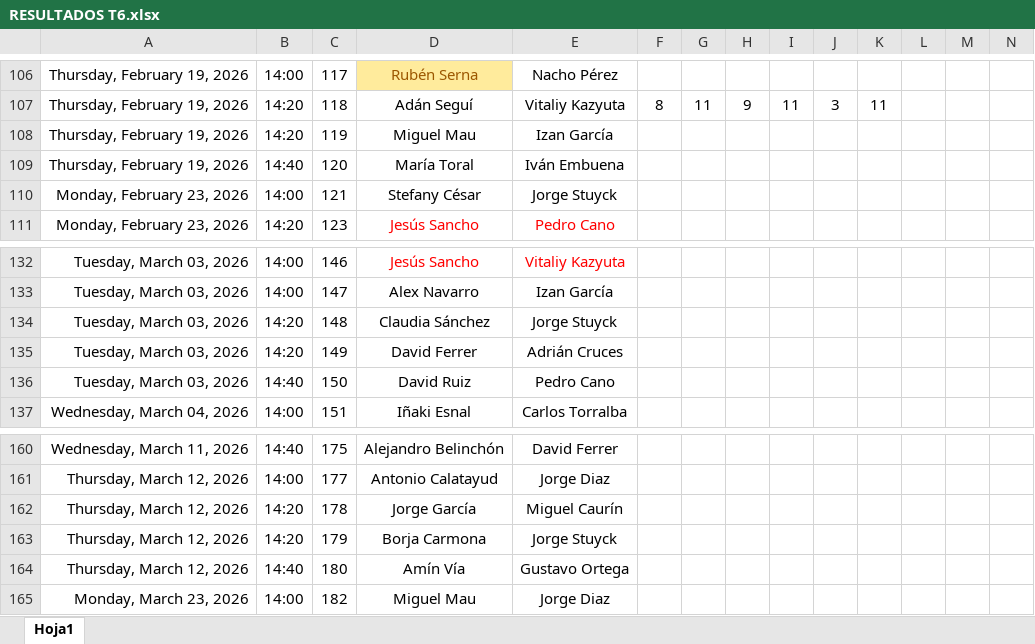
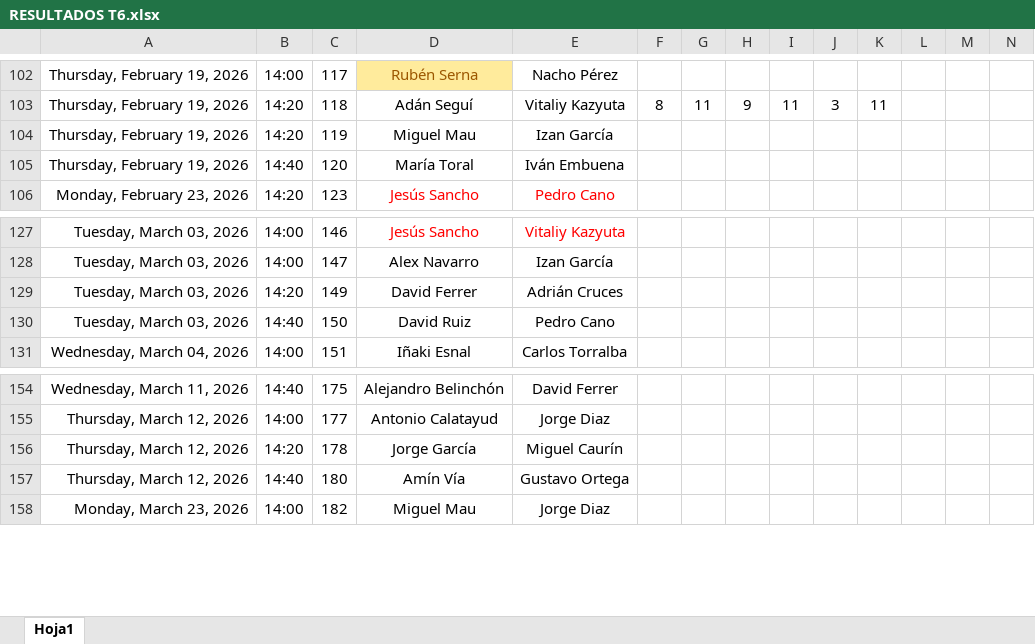
Before and after one commit to Ruseral84/pp_consulta, an Excel workbook: RESULTADOS T6.xlsx, sheet Hoja1, drawn as a sheet; only a part is shown, gaps mark what is left out; values as stored, in another font and other column widths than the file's, no borders; rows hold the shown columns only; the diff covers the shown part only; the diff names each change by its address in the sheet, - before the commit and + after, or states it on an @@ line.

```diff
--- a/RESULTADOS T6.xlsx (sheet Hoja1)
+++ b/RESULTADOS T6.xlsx (sheet Hoja1)
-row 110: Monday, February 23, 2026 | 14:00 | 121 | Stefany César | Jorge Stuyck
-row 134: Tuesday, March 03, 2026 | 14:20 | 148 | Claudia Sánchez | Jorge Stuyck
-row 163: Thursday, March 12, 2026 | 14:20 | 179 | Borja Carmona | Jorge Stuyck
```
Also changed, not shown: 4 removed rows, 16 edited cells and cell formats elsewhere in this sheet.
